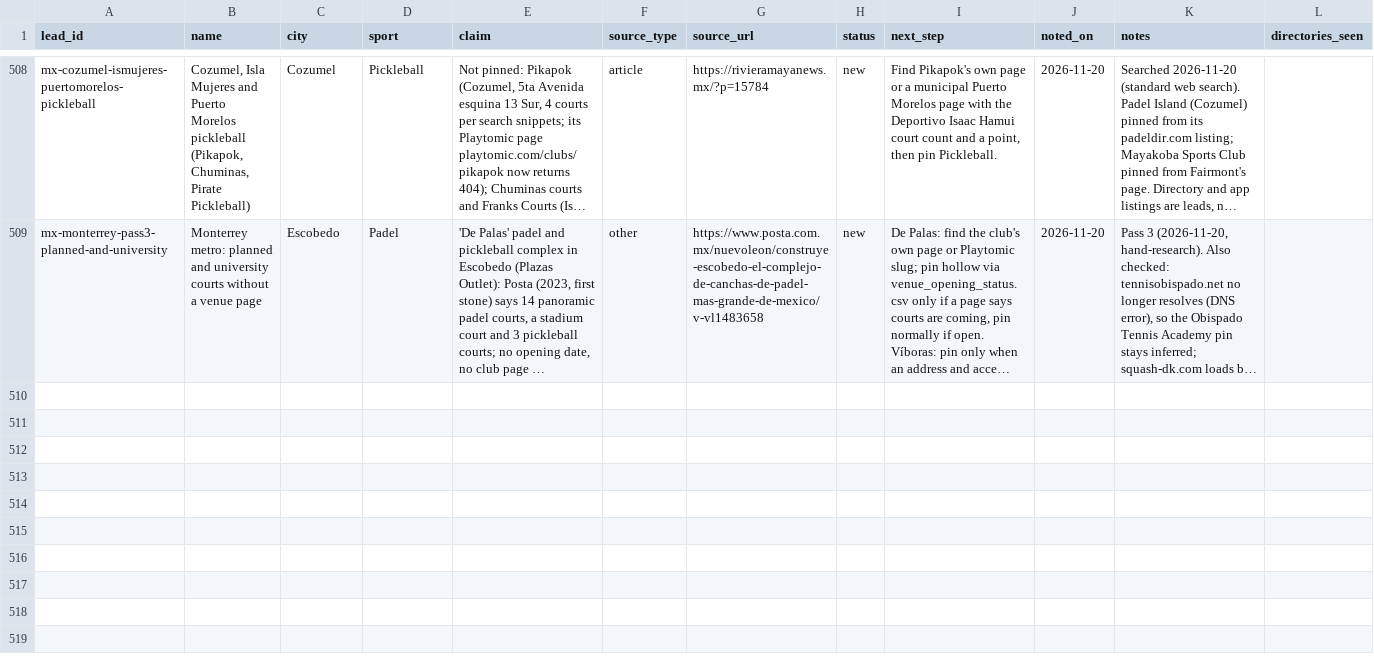
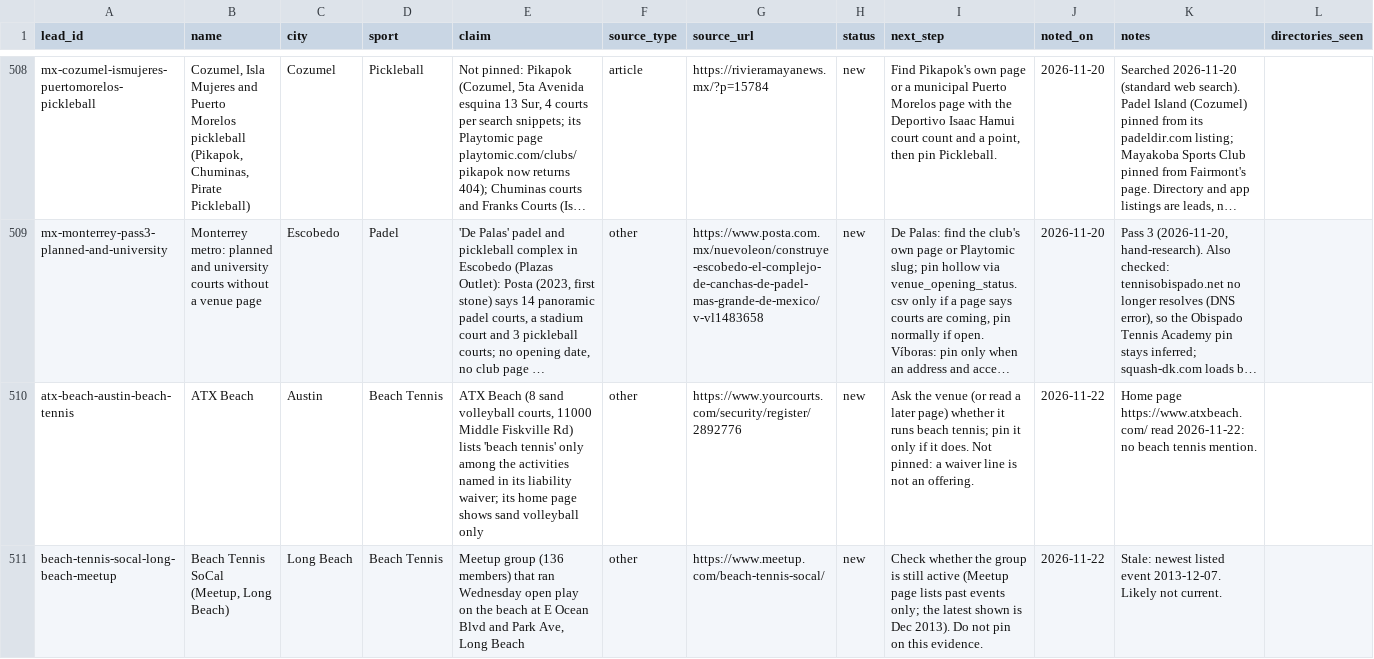
Before and after one commit to abov/courtconnect-ca, a CSV file: transform/seeds/venue_leads.csv, drawn as a sheet; only a part is shown, gaps mark what is left out; long unchanged cells end in …; the diff names each change by its address in the sheet, - before the commit and + after, or states it on an @@ line.

Commit message:
Beach Tennis: per-region negatives and two leads (ATX Beach, Beach Tennis SoCal Meetup)

```diff
--- a/transform/seeds/venue_leads.csv
+++ b/transform/seeds/venue_leads.csv
+row 510: atx-beach-austin-beach-tennis | ATX Beach | Austin | Beach Tennis | ATX Beach (8 sand volleyball courts, 11000 Middle Fiskville Rd) lists 'beach tennis' only among the activities named in its liability waiver; its home page shows sand volleyball only | other | https://www.yourcourts.com/security/register/2892776 | new | Ask the venue (or read a later page) whether it runs beach tennis; pin it only if it does. Not pinned: a waiver line is not an offering. | 2026-11-22 | Home page https://www.atxbeach.com/ read 2026-11-22: no beach tennis mention.
+row 511: beach-tennis-socal-long-beach-meetup | Beach Tennis SoCal (Meetup, Long Beach) | Long Beach | Beach Tennis | Meetup group (136 members) that ran Wednesday open play on the beach at E Ocean Blvd and Park Ave, Long Beach | other | https://www.meetup.com/beach-tennis-socal/ | new | Check whether the group is still active (Meetup page lists past events only; the latest shown is Dec 2013). Do not pin on this evidence. | 2026-11-22 | Stale: newest listed event 2013-12-07. Likely not current.
```
Also changed, not shown: 1 other file.
